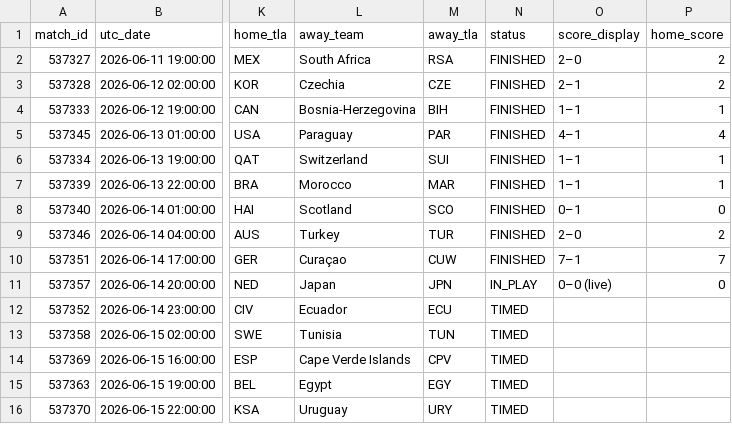
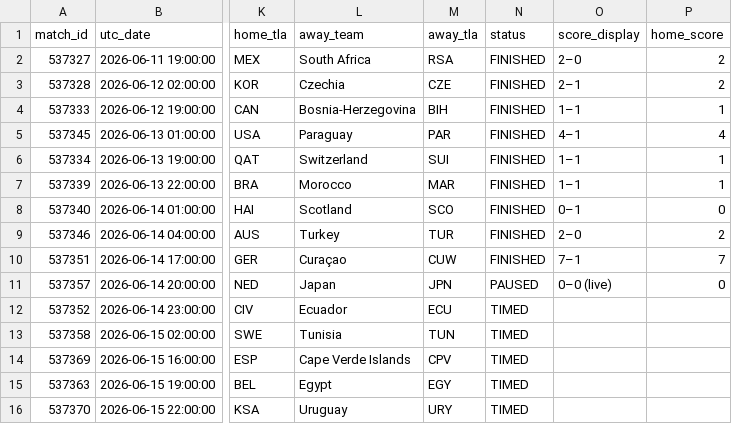
Before and after one commit to smach/worldcup26, a CSV file: data/chat_data.csv, drawn as a sheet; only a part is shown, gaps mark what is left out; the diff names each change by its address in the sheet, - before the commit and + after, or states it on an @@ line.

```diff
--- a/data/chat_data.csv
+++ b/data/chat_data.csv
-N11 (status): IN_PLAY
+N11 (status): PAUSED
```
Also changed, not shown: 6 other files.
